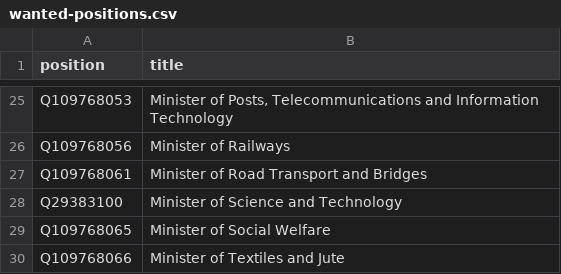
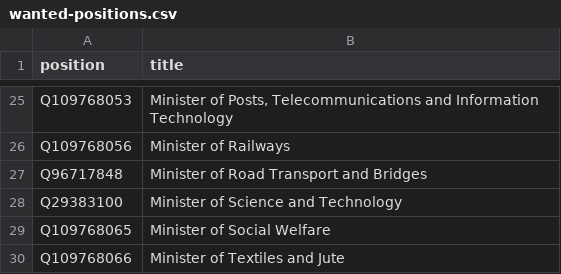
Before and after one commit to every-politician-scrapers/bangladesh-ministers, a CSV file: wikidata/wanted-positions.csv, drawn as a sheet; only a part is shown, gaps mark what is left out.

Commit message:
update Qid for Minister of Road Transport and Bridges

```diff
--- a/wikidata/wanted-positions.csv
+++ b/wikidata/wanted-positions.csv
@@ -26,3 +26,3 @@ Q109768053,"Minister of Posts, Telecommunications and Information Technology"
 Q109768056,Minister of Railways
-Q109768061,Minister of Road Transport and Bridges
+Q96717848,Minister of Road Transport and Bridges
 Q29383100,Minister of Science and Technology
```
